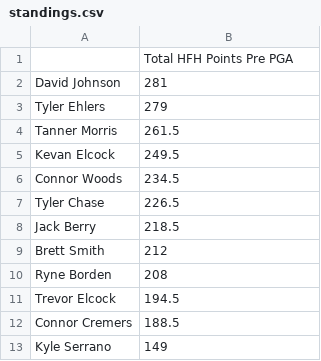
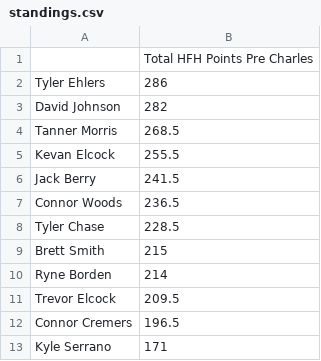
Before and after one commit to 09tannerm/HFH-Golf-Draft, a CSV file: public/standings.csv, drawn as a sheet.

```diff
--- a/public/standings.csv
+++ b/public/standings.csv
@@ -1,13 +1,13 @@
-,Total HFH Points Pre PGA
-David Johnson,281
-Tyler Ehlers,279
-Tanner Morris,261.5
-Kevan Elcock,249.5
-Connor Woods,234.5
-Tyler Chase,226.5
-Jack Berry,218.5
-Brett Smith,212
-Ryne Borden,208
-Trevor Elcock,194.5
-Connor Cremers,188.5
-Kyle Serrano,149
+,Total HFH Points Pre Charles
+Tyler Ehlers,286
+David Johnson,282
+Tanner Morris,268.5
+Kevan Elcock,255.5
+Jack Berry,241.5
+Connor Woods,236.5
+Tyler Chase,228.5
+Brett Smith,215
+Ryne Borden,214
+Trevor Elcock,209.5
+Connor Cremers,196.5
+Kyle Serrano,171
```
Also changed, not shown: public/golfer_field.csv, 1 other file.
